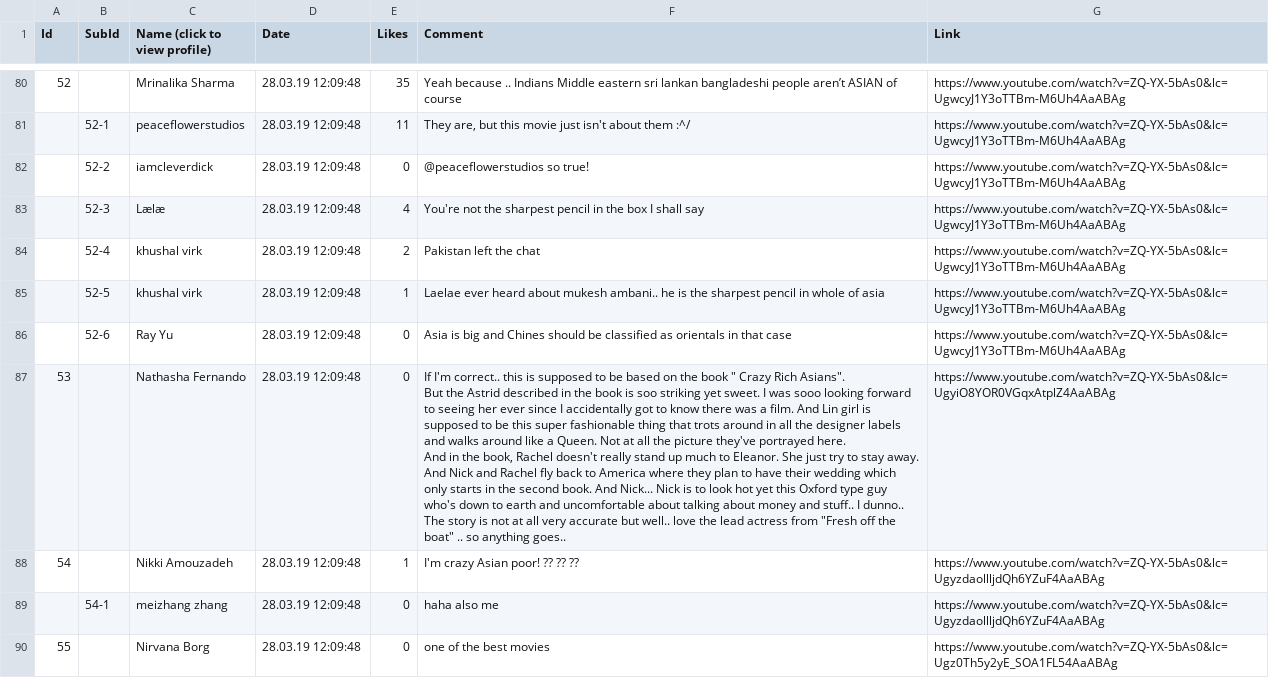
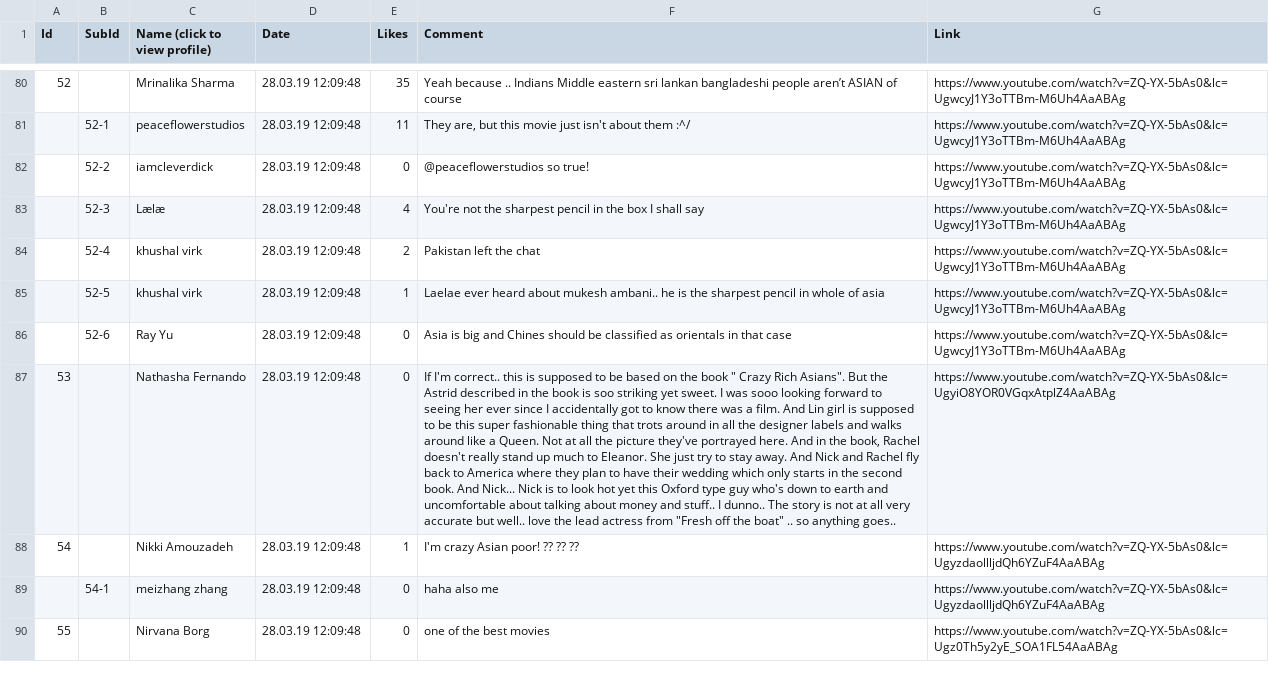
Before and after one commit to semanticsystems2019/semanticsystems, a CSV file: data/youtube/csv/Crazy Rich Asians.csv (was data/youtube/Crazy Rich Asians.csv), drawn as a sheet; only a part is shown, gaps mark what is left out; the diff covers the shown part only; the diff names each change by its address in the sheet, - before the commit and + after, or states it on an @@ line.

```diff
--- a/data/youtube/Crazy Rich Asians.csv
+++ b/data/youtube/csv/Crazy Rich Asians.csv
-F87 (Comment): …anything goes..
+F87 (Comment): …anything goes..
```
Also changed, not shown: 41 edited cells elsewhere in this file, data/youtube/csv/Deadpool 2.csv, data/youtube/csv/Incredibles 2.csv, 7 other files.
